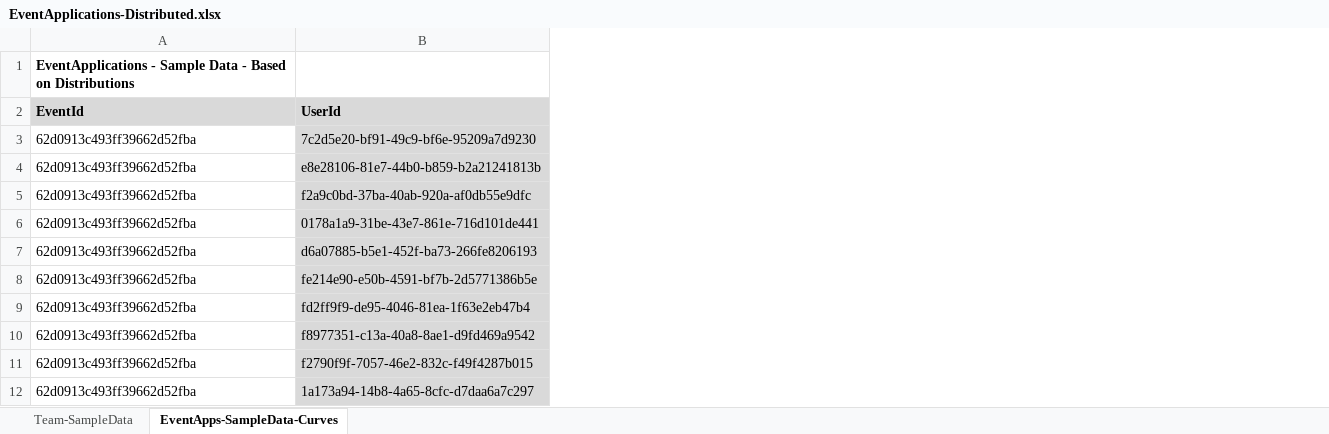
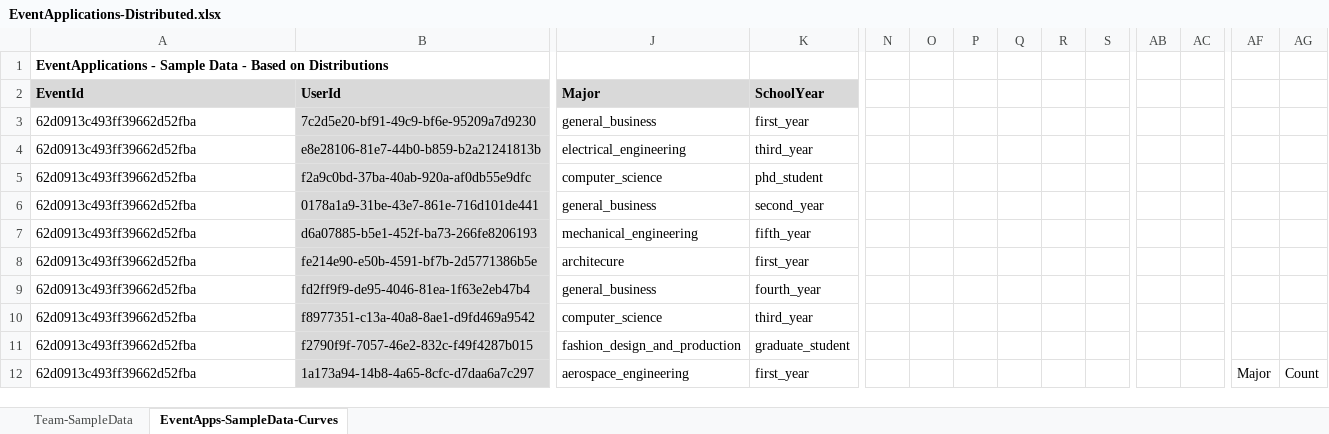
Before and after one commit to chriswblake/osu-bh-hackathon-webapp, an Excel workbook: HackathonWebAppTests/Models/SampleData/EventApplications-Distributed.xlsx, sheet EventApps-SampleData-Curves, drawn as a sheet; only a part is shown, gaps mark what is left out; values as stored, in another font and other column widths than the file's, no borders; charts and pictures and table styles not drawn; the diff covers the shown part only; the diff names each change by its address in the sheet, - before the commit and + after, or states it on an @@ line.

Commit message:
Added school year and major to example event applications.

```diff
--- a/HackathonWebAppTests/Models/SampleData/EventApplications-Distributed.xlsx (sheet EventApps-SampleData-Curves)
+++ b/HackathonWebAppTests/Models/SampleData/EventApplications-Distributed.xlsx (sheet EventApps-SampleData-Curves)
+column J (Major), rows 3-12: general_business | electrical_engineering | computer_science | general_business | mechanical_engineering | architecure | general_business | computer_science | fashion_design_and_production | aerospace_engineering
+column K (SchoolYear), rows 3-12: first_year | third_year | phd_student | second_year | fifth_year | first_year | fourth_year | third_year | graduate_student | first_year
+column N, empty
+column O, empty
+column P, empty
+column Q, empty
+column R, empty
+column S, empty
+column AB, empty
+column AC, empty
+column AF, row 12: Major
+column AG, row 12: Count
```
Also changed, not shown: 10 added columns elsewhere in this sheet, charts or pictures, 2 other files.
